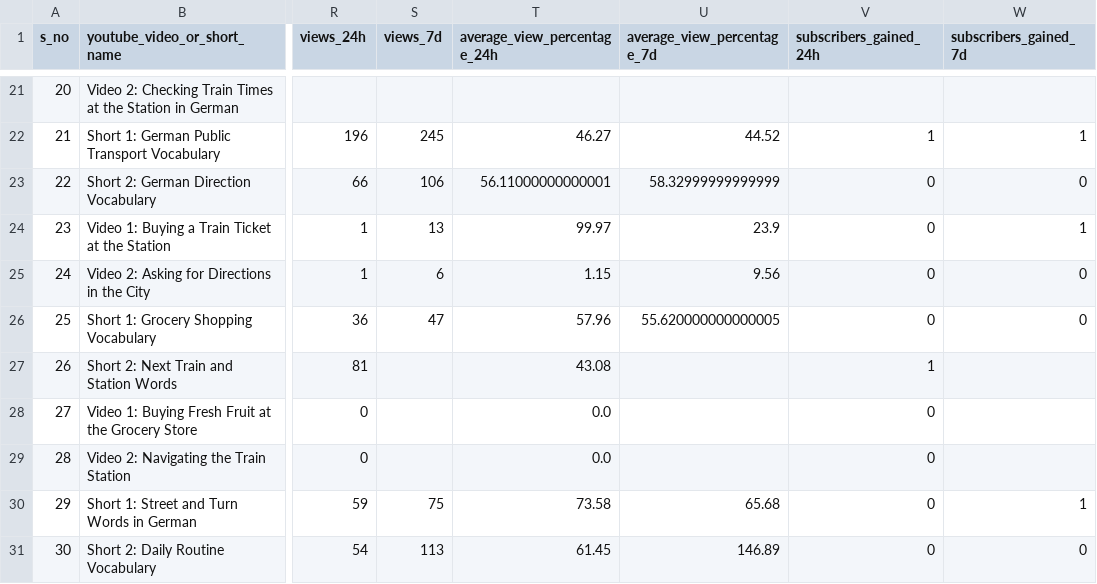
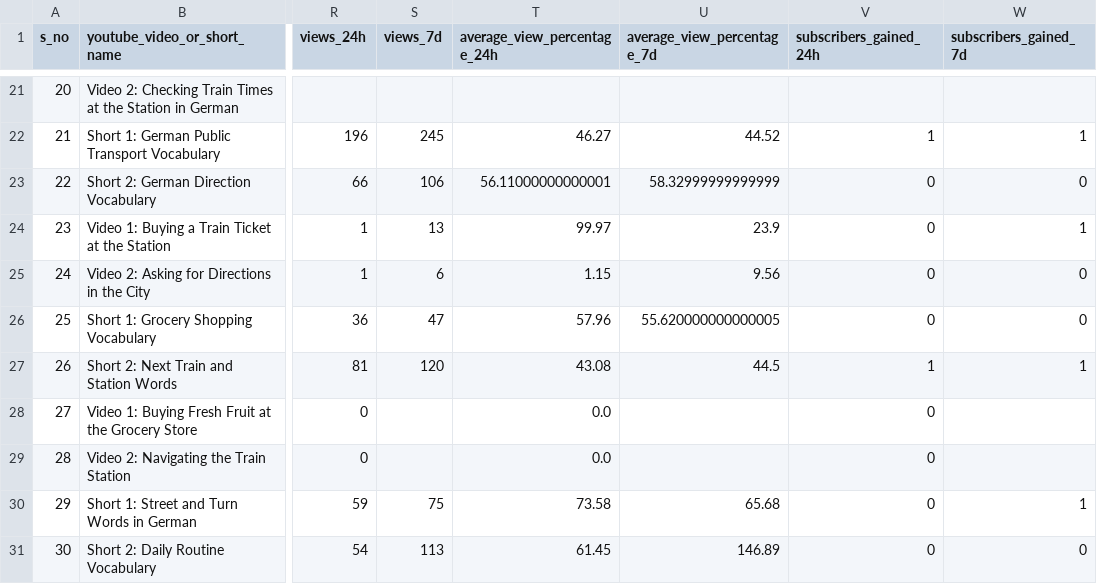
Before and after one commit to Indusvalley7/talkivana-automation, a CSV file: tracker/video_tracker.csv, drawn as a sheet; only a part is shown, gaps mark what is left out; the diff covers the shown part only; the diff names each change by its address in the sheet, - before the commit and + after, or states it on an @@ line.

```diff
--- a/tracker/video_tracker.csv
+++ b/tracker/video_tracker.csv
-S27 (views_7d): (empty)
+S27 (views_7d): 120
-U27 (average_view_percentage_7d): (empty)
+U27 (average_view_percentage_7d): 44.5
-W27 (subscribers_gained_7d): (empty)
+W27 (subscribers_gained_7d): 1
```
Also changed, not shown: 23 edited cells elsewhere in this file.
